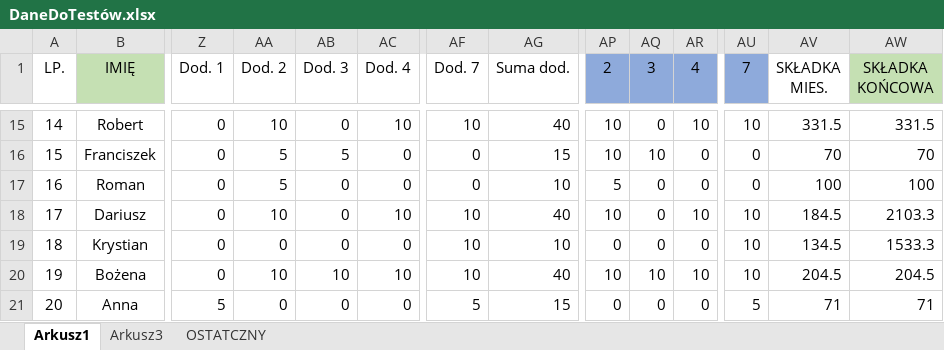
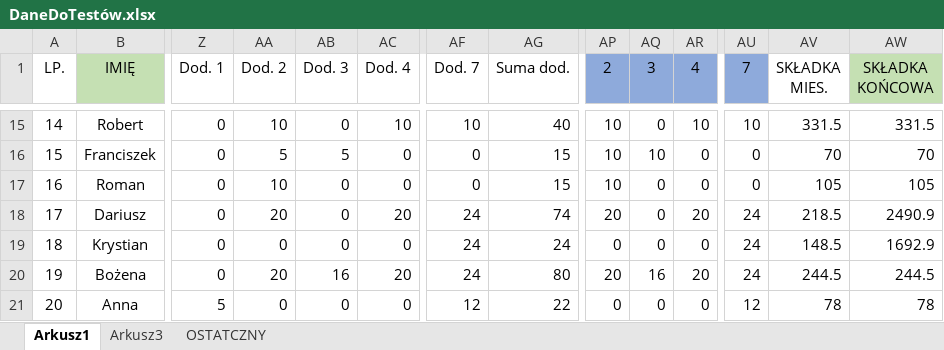
Before and after one commit to AniaS98/Projekt_na_IE_2.0, an Excel workbook: DaneDoTestów.xlsx, sheet Arkusz1, drawn as a sheet; only a part is shown, gaps mark what is left out; values as stored, in another font and other column widths than the file's, no borders; the diff covers the shown part only; the diff names each change by its address in the sheet, - before the commit and + after, or states it on an @@ line.

Commit message:
Sprawdzanie składek

```diff
--- a/DaneDoTestów.xlsx (sheet Arkusz1)
+++ b/DaneDoTestów.xlsx (sheet Arkusz1)
-AA17 (Dod. 2): 5
+AA17 (Dod. 2): 10
-AG17 (Suma dod.): 10
+AG17 (Suma dod.): 15
-AP17 (2): 5
+AP17 (2): 10
-AV17 (SKŁADKA MIES.): 100
+AV17 (SKŁADKA MIES.): 105
-AW17 (SKŁADKA KOŃCOWA): 100
+AW17 (SKŁADKA KOŃCOWA): 105
-AA18 (Dod. 2): 10
+AA18 (Dod. 2): 20
-AC18 (Dod. 4): 10
+AC18 (Dod. 4): 20
-AF18:AF20 (Dod. 7): 10
+AF18:AF20 (Dod. 7): 24
-AG18 (Suma dod.): 40
+AG18 (Suma dod.): 74
-AP18 (2): 10
+AP18 (2): 20
-AR18 (4): 10
+AR18 (4): 20
-AU18:AU20 (7): 10
+AU18:AU20 (7): 24
-AV18 (SKŁADKA MIES.): 184.5
+AV18 (SKŁADKA MIES.): 218.5
-AW18 (SKŁADKA KOŃCOWA): 2103.3
+AW18 (SKŁADKA KOŃCOWA): 2490.9
-AG19 (Suma dod.): 10
+AG19 (Suma dod.): 24
-AV19 (SKŁADKA MIES.): 134.5
+AV19 (SKŁADKA MIES.): 148.5
-AW19 (SKŁADKA KOŃCOWA): 1533.3
+AW19 (SKŁADKA KOŃCOWA): 1692.9
-AA20 (Dod. 2): 10
+AA20 (Dod. 2): 20
-AB20 (Dod. 3): 10
+AB20 (Dod. 3): 16
-AC20 (Dod. 4): 10
+AC20 (Dod. 4): 20
-AG20 (Suma dod.): 40
+AG20 (Suma dod.): 80
-AP20 (2): 10
+AP20 (2): 20
-AQ20 (3): 10
+AQ20 (3): 16
-AR20 (4): 10
+AR20 (4): 20
-AV20 (SKŁADKA MIES.): 204.5
+AV20 (SKŁADKA MIES.): 244.5
-AW20 (SKŁADKA KOŃCOWA): 204.5
+AW20 (SKŁADKA KOŃCOWA): 244.5
-AF21 (Dod. 7): 5
+AF21 (Dod. 7): 12
-AG21 (Suma dod.): 15
+AG21 (Suma dod.): 22
-AU21 (7): 5
+AU21 (7): 12
-AV21 (SKŁADKA MIES.): 71
+AV21 (SKŁADKA MIES.): 78
-AW21 (SKŁADKA KOŃCOWA): 71
+AW21 (SKŁADKA KOŃCOWA): 78
```
Also changed, not shown: 178 edited cells and cell formats elsewhere in this sheet, formulas that keep their value, 18 other files.
